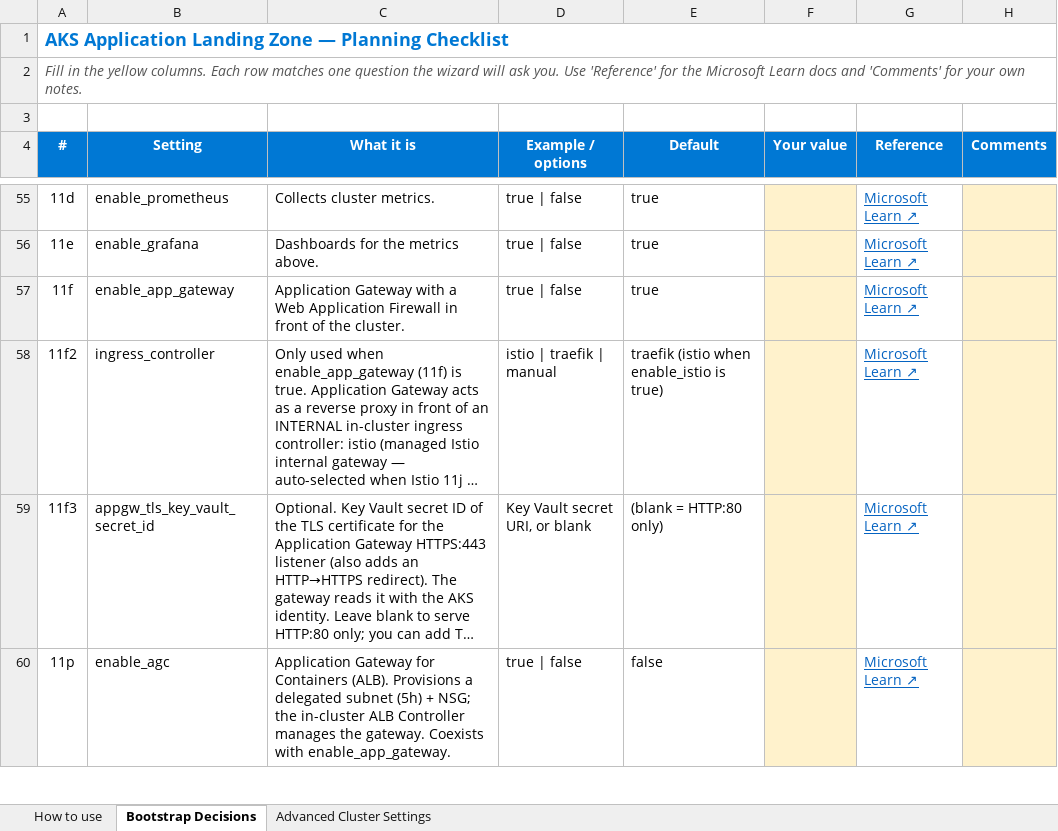
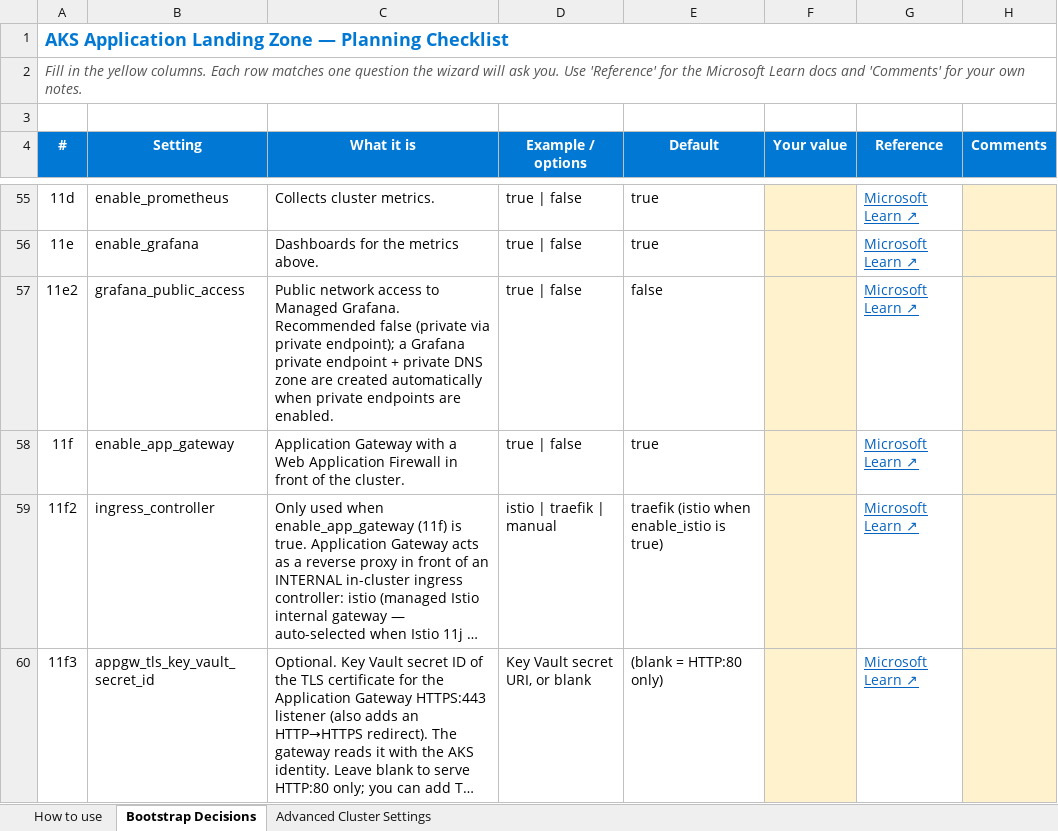
Before and after one commit to abengtss-max/aksapplz, an Excel workbook: docs/assets/aks-landing-zone-checklist.xlsx, sheet Bootstrap Decisions, drawn as a sheet; only a part is shown, gaps mark what is left out; the shorter side is filled out with more unchanged rows; long unchanged cells end in …; values as stored, in another font and other column widths than the file's, no borders; the diff names each change by its address in the sheet, - before the commit and + after, or states it on an @@ line.

Commit message:
feat(grafana): private by default via private endpoint (WAF/CAF) [v1.15.0]

```diff
--- a/docs/assets/aks-landing-zone-checklist.xlsx (sheet Bootstrap Decisions)
+++ b/docs/assets/aks-landing-zone-checklist.xlsx (sheet Bootstrap Decisions)
+row 57: 11e2 | grafana_public_access | Public network access to Managed Grafana. Recommended false (private via private endpoint); a Grafana private endpoint + private DNS zone are created automatically when private endpoints are enabled. | true | false | false |  | Microsoft Learn ↗
```
Also changed, not shown: 24 other files.
